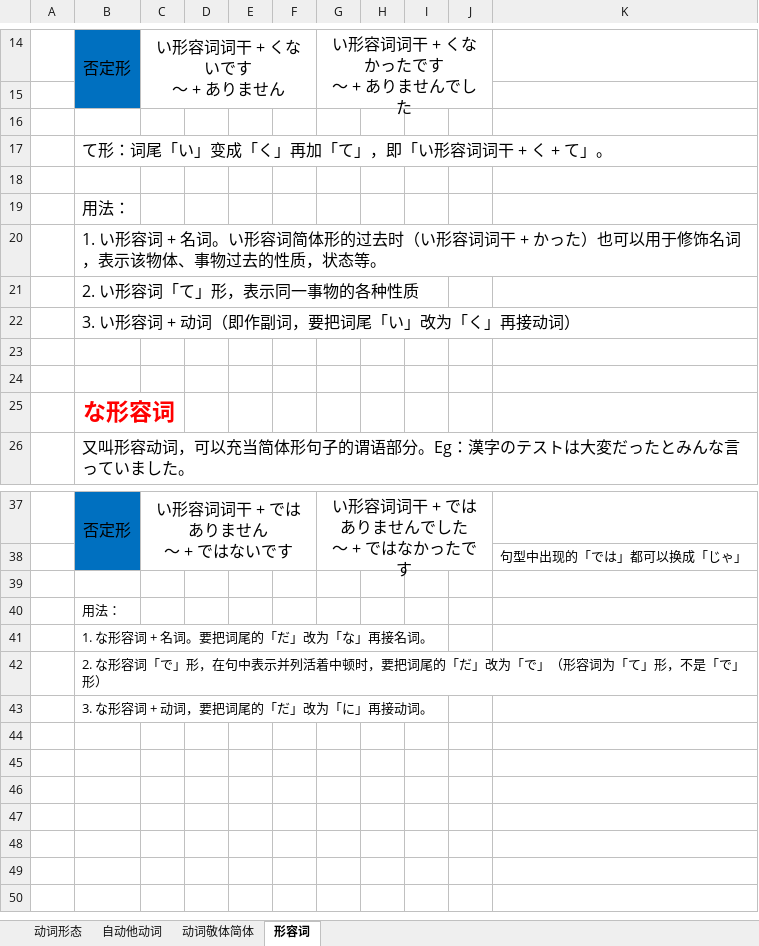
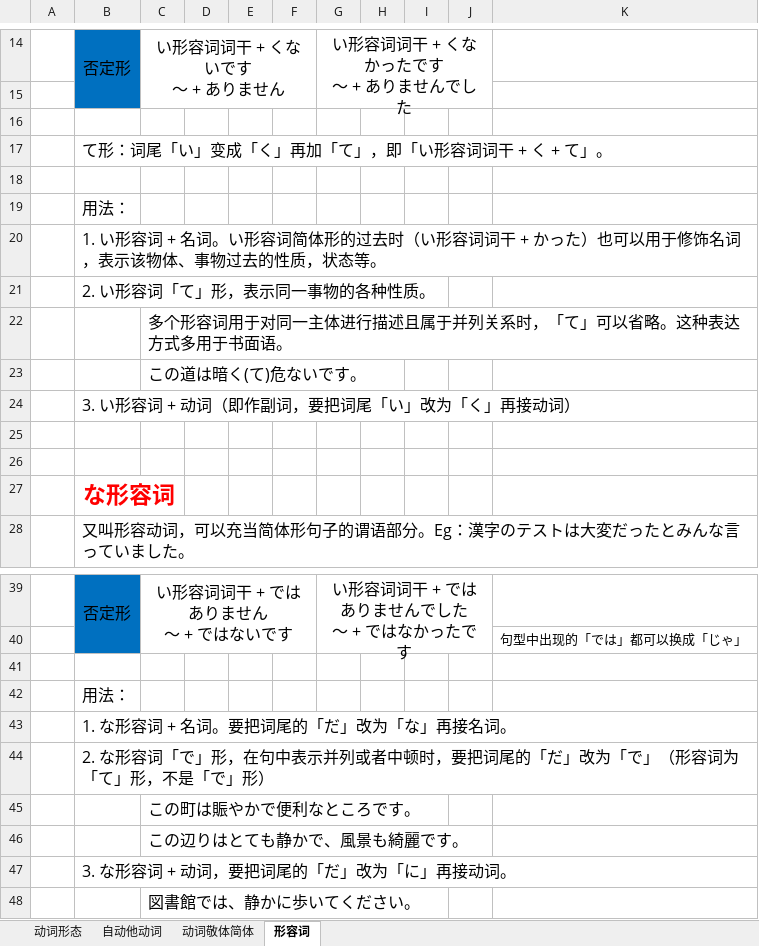
Before and after one commit to SimKon/Documents, an Excel workbook: 日语.xlsx, sheet 形容词, drawn as a sheet; only a part is shown, gaps mark what is left out; values as stored, in another font and other column widths than the file's, no borders; addresses are those after the commit; the diff names each change by its address in the sheet, - before the commit and + after, or states it on an @@ line.

Commit message:
update
更新

```diff
--- a/日语.xlsx (sheet 形容词)
+++ b/日语.xlsx (sheet 形容词)
-B21: 2. い形容词「て」形，表示同一事物的各种性质
+B21: 2. い形容词「て」形，表示同一事物的各种性质。
+row 22:  |  | 多个形容词用于对同一主体进行描述且属于并列关系时，「て」可以省略。这种表达方式多用于书面语。
+row 23:  |  | この道は暗く(て)危ないです。
@@ B42:B44 text size: larger @@
-B44: …表示并列活着中顿时，…
+B44: …表示并列或者中顿时，…
+row 45:  |  | この町は賑やかで便利なところです。
+row 46:  |  | この辺りはとても静かで、風景も綺麗です。
@@ B47 text size: larger @@
+row 48:  |  | 図書館では、静かに歩いてください。
```
